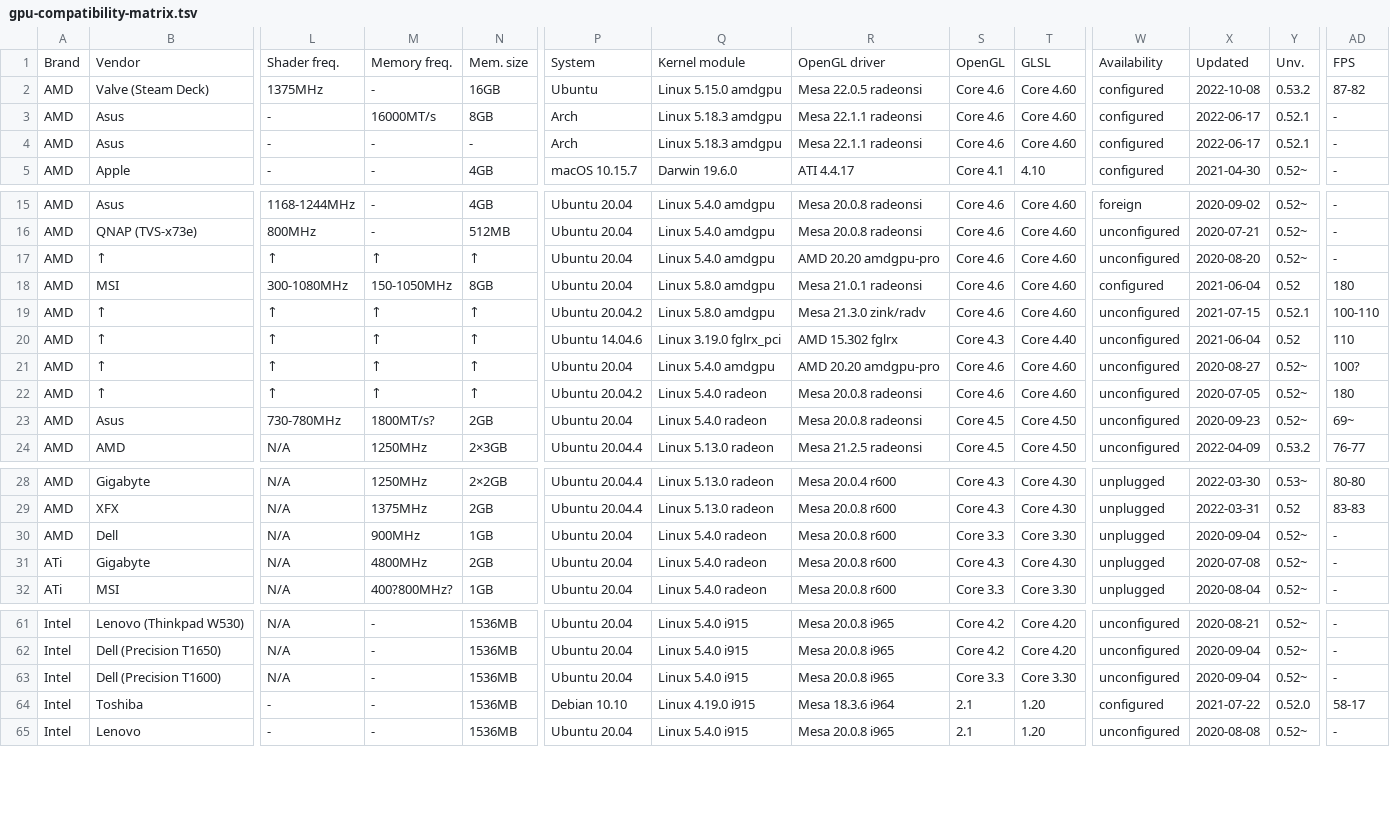
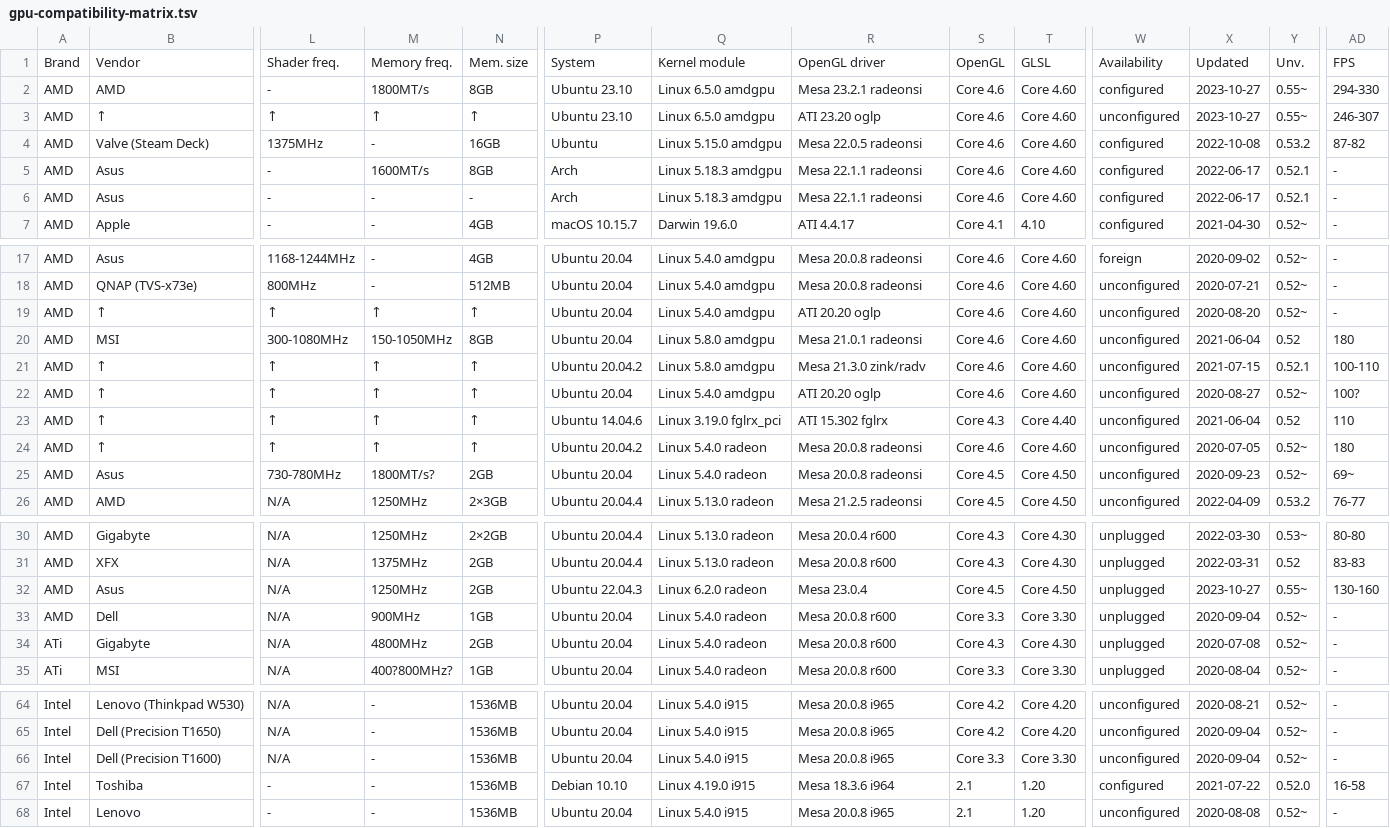
Before and after one commit to Unvanquished/unvanquished-documentation-data, a TSV file: gpu-compatibility-matrix/gpu-compatibility-matrix.tsv, drawn as a sheet; only a part is shown, gaps mark what is left out; addresses are those after the commit; rows hold the shown columns only; the diff names each change by its address in the sheet, - before the commit and + after, or states it on an @@ line.

Commit message:
gpu-compatibility-matrix/tsv: update data

```diff
--- a/gpu-compatibility-matrix/gpu-compatibility-matrix.tsv
+++ b/gpu-compatibility-matrix/gpu-compatibility-matrix.tsv
+row 2: AMD | AMD | - | 1800MT/s | 8GB | Ubuntu 23.10 | Linux 6.5.0 amdgpu | Mesa 23.2.1 radeonsi | Core 4.6 | Core 4.60 | configured | 2023-10-27 | 0.55~ | 294-330
+row 3: AMD | ↑ | ↑ | ↑ | ↑ | Ubuntu 23.10 | Linux 6.5.0 amdgpu | ATI 23.20 oglp | Core 4.6 | Core 4.60 | unconfigured | 2023-10-27 | 0.55~ | 246-307
-M5: 16000MT/s
+M5: 1600MT/s
-R19: AMD 20.20 amdgpu-pro
+R19: ATI 20.20 oglp
-W20: configured
+W20: unconfigured
-P22: Ubuntu 14.04.6
+P22: Ubuntu 20.04
-Q22: Linux 3.19.0 fglrx_pci
+Q22: Linux 5.4.0 amdgpu
-R22: AMD 15.302 fglrx
+R22: ATI 20.20 oglp
-S22: Core 4.3
+S22: Core 4.6
-T22: Core 4.40
+T22: Core 4.60
-X22: 2021-06-04
+X22: 2020-08-27
-Y22: 0.52
+Y22: 0.52~
-AD22: 110
+AD22: 100?
-P23: Ubuntu 20.04
+P23: Ubuntu 14.04.6
-Q23: Linux 5.4.0 amdgpu
+Q23: Linux 3.19.0 fglrx_pci
-R23: AMD 20.20 amdgpu-pro
+R23: ATI 15.302 fglrx
-S23: Core 4.6
+S23: Core 4.3
-T23: Core 4.60
+T23: Core 4.40
-X23: 2020-08-27
+X23: 2021-06-04
-Y23: 0.52~
+Y23: 0.52
-AD23: 100?
+AD23: 110
+row 32: AMD | Asus | N/A | 1250MHz | 2GB | Ubuntu 22.04.3 | Linux 6.2.0 radeon | Mesa 23.0.4 | Core 4.5 | Core 4.50 | unplugged | 2023-10-27 | 0.55~ | 130-160
-AD67: 58-17
+AD67: 16-58
```
